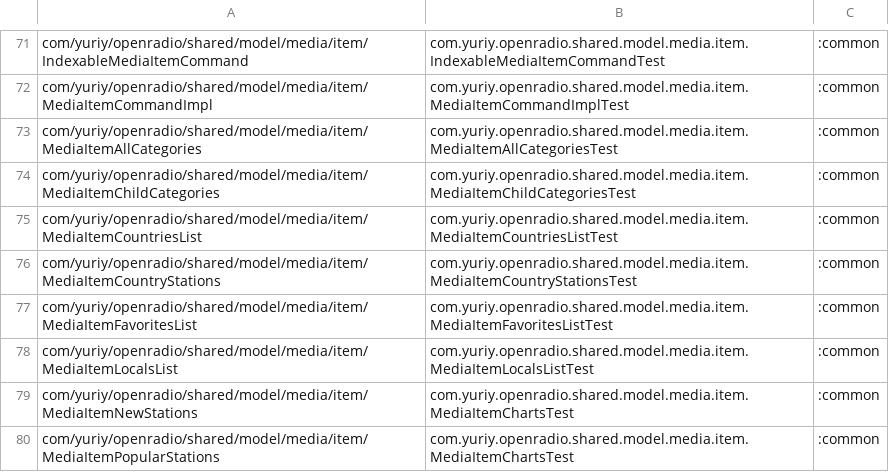
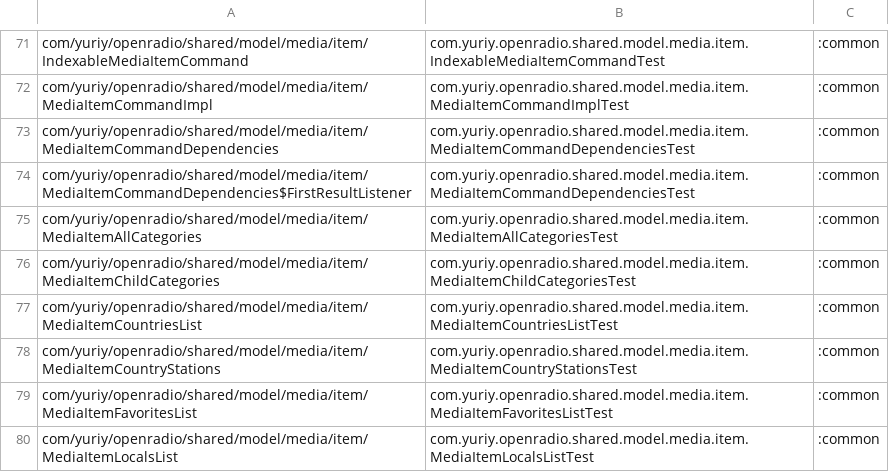
Before and after one commit to jcszymansk/freenetradio, a TSV file: gradle/pure-core-coverage.tsv, drawn as a sheet; only a part is shown, gaps mark what is left out; the shorter side is filled out with more unchanged rows.

```diff
--- a/gradle/pure-core-coverage.tsv
+++ b/gradle/pure-core-coverage.tsv
@@ -72,2 +72,4 @@ com/yuriy/openradio/shared/model/media/item/IndexableMediaItemCommand	com.yuriy.
 com/yuriy/openradio/shared/model/media/item/MediaItemCommandImpl	com.yuriy.openradio.shared.model.media.item.MediaItemCommandImplTest	:common
+com/yuriy/openradio/shared/model/media/item/MediaItemCommandDependencies	com.yuriy.openradio.shared.model.media.item.MediaItemCommandDependenciesTest	:common
+com/yuriy/openradio/shared/model/media/item/MediaItemCommandDependencies$FirstResultListener	com.yuriy.openradio.shared.model.media.item.MediaItemCommandDependenciesTest	:common
 com/yuriy/openradio/shared/model/media/item/MediaItemAllCategories	com.yuriy.openradio.shared.model.media.item.MediaItemAllCategoriesTest	:common
```
Also changed, not shown: 14 other files.
